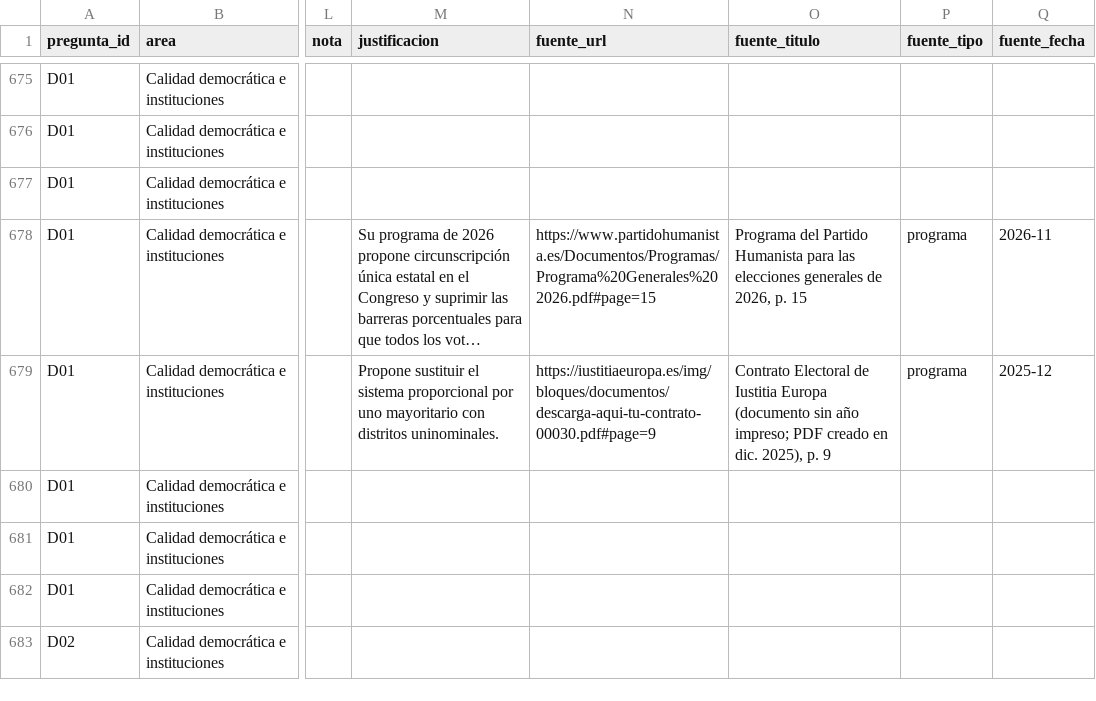
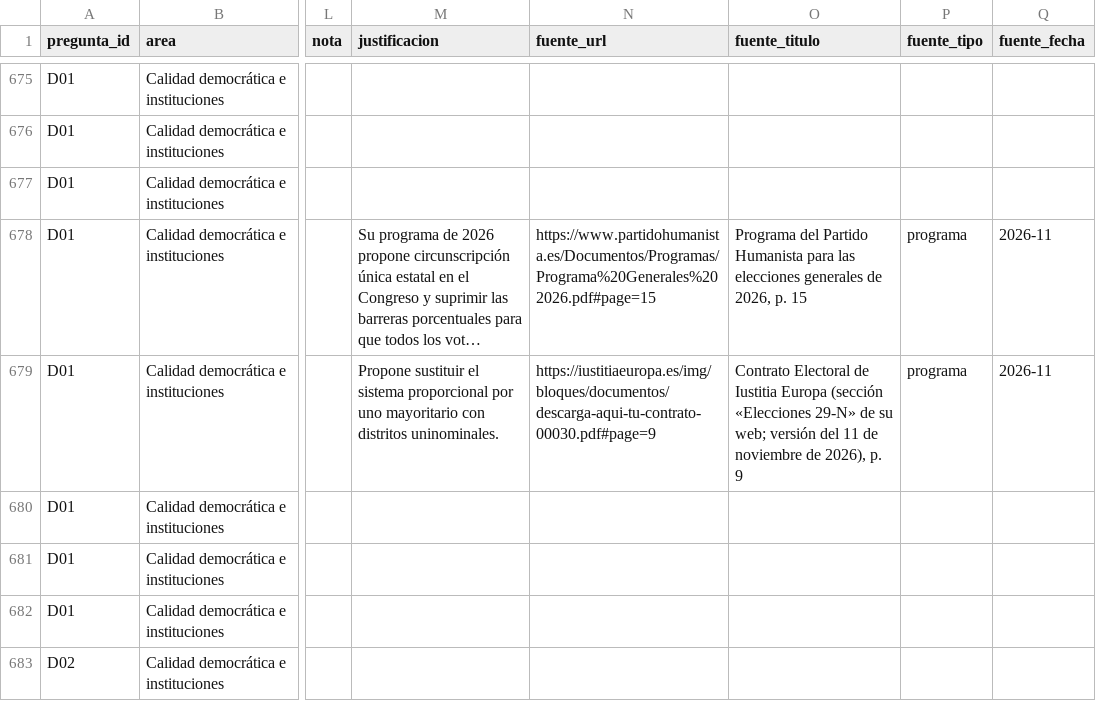
Before and after one commit to menendezpeoe-maker/menendezpeoe-maker.github.io, a CSV file: datos/posturas.csv, drawn as a sheet; only a part is shown, gaps mark what is left out; long unchanged cells end in …; the diff covers the shown part only; the diff names each change by its address in the sheet, - before the commit and + after, or states it on an @@ line.

```diff
--- a/datos/posturas.csv
+++ b/datos/posturas.csv
-O679 (fuente_titulo): …Iustitia Europa (documento sin año impreso; PDF creado en dic. 2025), p. 9
+O679 (fuente_titulo): …Iustitia Europa (sección «Elecciones 29-N» de su web; versión del 11 de noviembre de 2026), p. 9
-Q679 (fuente_fecha): 2025-12
+Q679 (fuente_fecha): 2026-11
```
Also changed, not shown: 48 edited cells elsewhere in this file, 47 other files.
